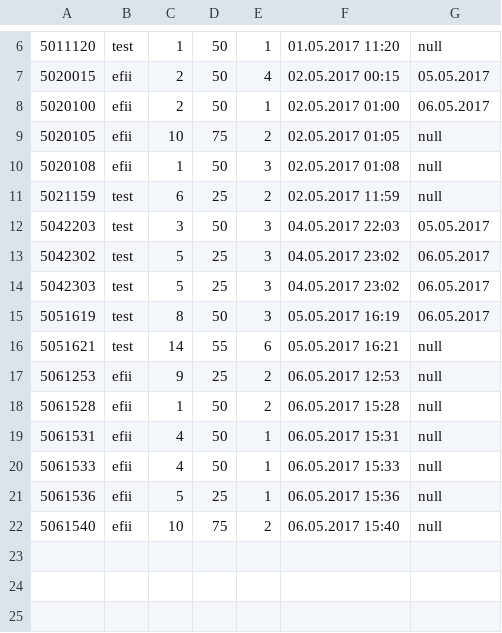
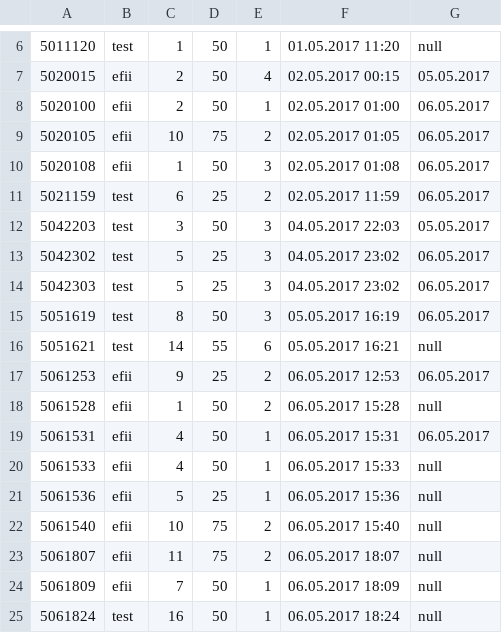
Before and after one commit to Fridakohla/JavaBikes, a CSV file: bookingDatabase.csv, drawn as a sheet; only a part is shown, gaps mark what is left out.

```diff
--- a/bookingDatabase.csv
+++ b/bookingDatabase.csv
@@ -8,5 +8,5 @@
 5020100;efii;2;50;1;02.05.2017 01:00;06.05.2017
-5020105;efii;10;75;2;02.05.2017 01:05;null
-5020108;efii;1;50;3;02.05.2017 01:08;null
-5021159;test;6;25;2;02.05.2017 11:59;null
+5020105;efii;10;75;2;02.05.2017 01:05;06.05.2017
+5020108;efii;1;50;3;02.05.2017 01:08;06.05.2017
+5021159;test;6;25;2;02.05.2017 11:59;06.05.2017
 5042203;test;3;50;3;04.05.2017 22:03;05.05.2017
@@ -16,5 +16,5 @@
 5051621;test;14;55;6;05.05.2017 16:21;null
-5061253;efii;9;25;2;06.05.2017 12:53;null
+5061253;efii;9;25;2;06.05.2017 12:53;06.05.2017
 5061528;efii;1;50;2;06.05.2017 15:28;null
-5061531;efii;4;50;1;06.05.2017 15:31;null
+5061531;efii;4;50;1;06.05.2017 15:31;06.05.2017
 5061533;efii;4;50;1;06.05.2017 15:33;null
@@ -22 +22,4 @@
 5061540;efii;10;75;2;06.05.2017 15:40;null
+5061807;efii;11;75;2;06.05.2017 18:07;null
+5061809;efii;7;50;1;06.05.2017 18:09;null
+5061824;test;16;50;1;06.05.2017 18:24;null
```
Also changed, not shown: 12 other files.
